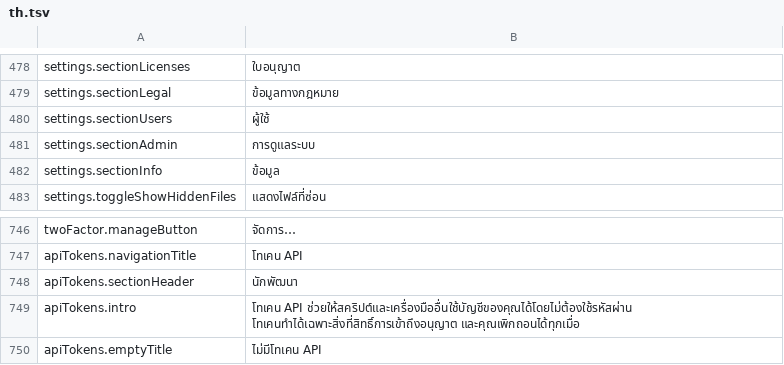
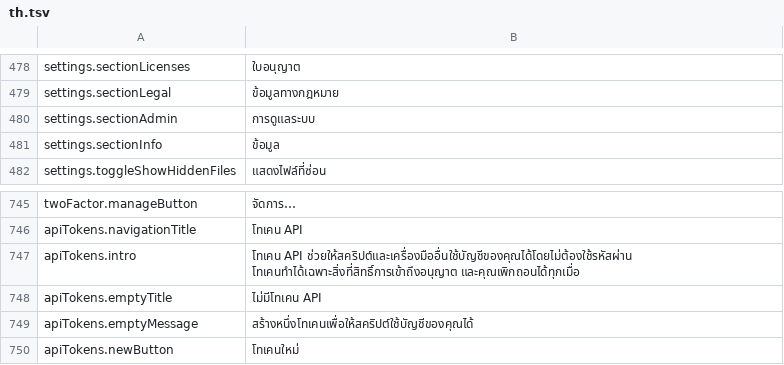
Before and after one commit to PhillipMaizza/NextExplorer-iOS, a TSV file: Packages/Localization/translations/th.tsv, drawn as a sheet; only a part is shown, gaps mark what is left out; the shorter side is filled out with more unchanged rows; the diff names each change by its address in the sheet, - before the commit and + after, or states it on an @@ line.

```diff
--- a/Packages/Localization/translations/th.tsv
+++ b/Packages/Localization/translations/th.tsv
-row 480: settings.sectionUsers | ผู้ใช้
-row 748: apiTokens.sectionHeader | นักพัฒนา
```
Also changed, not shown: Packages/Localization/translations/ar.tsv, Packages/Localization/translations/el.tsv, 33 other files.
